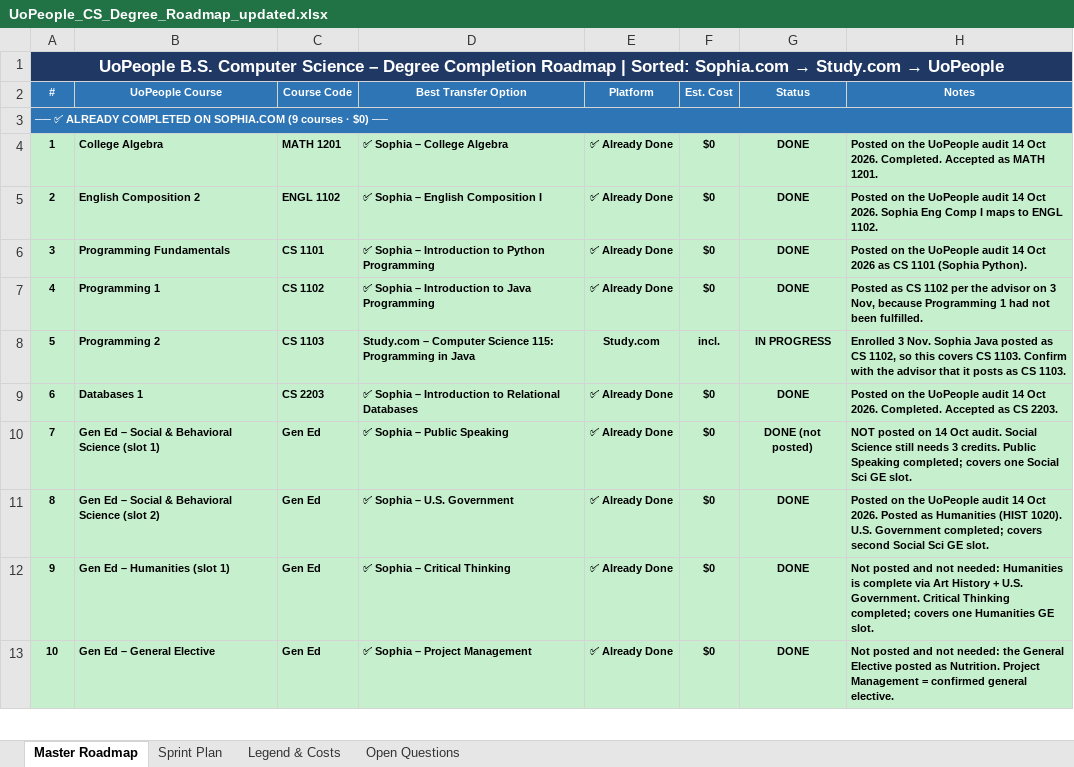
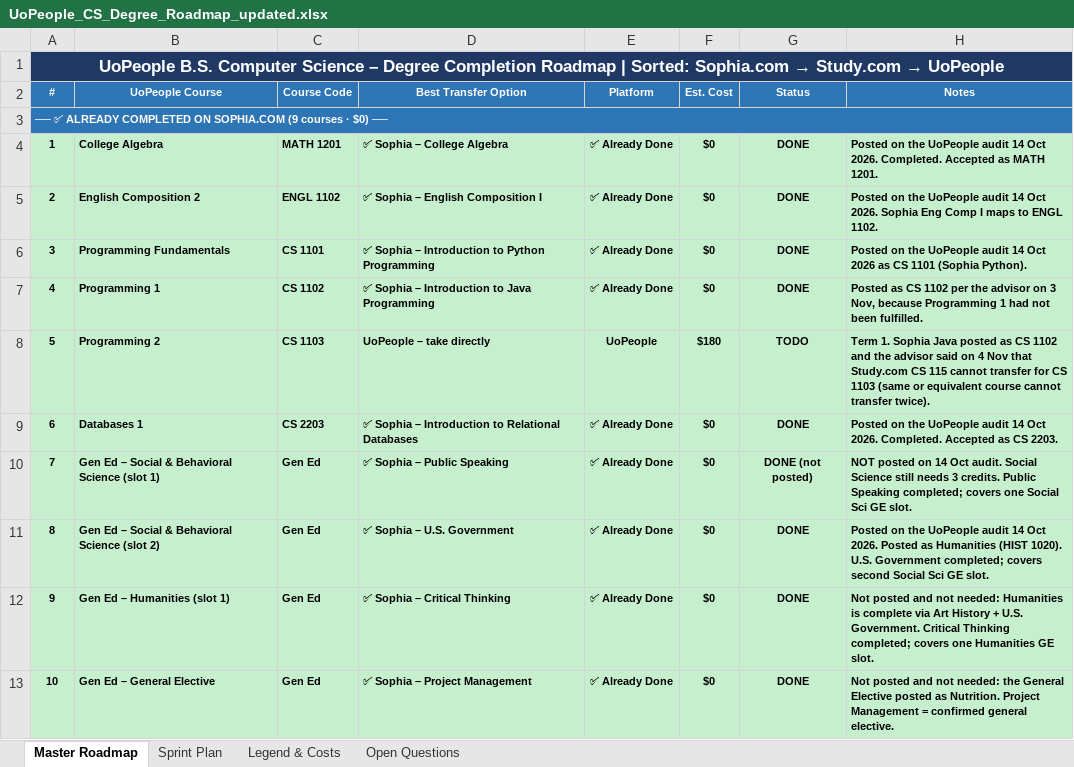
Before and after one commit to adidaz247/UoP, an Excel workbook: UoPeople_CS_Degree_Roadmap_updated.xlsx, sheet Master Roadmap, drawn as a sheet; only a part is shown; values as stored, in another font and other column widths than the file's, no borders; the diff names each change by its address in the sheet, - before the commit and + after, or states it on an @@ line.

```diff
--- a/UoPeople_CS_Degree_Roadmap_updated.xlsx (sheet Master Roadmap)
+++ b/UoPeople_CS_Degree_Roadmap_updated.xlsx (sheet Master Roadmap)
-D8 (Best Transfer Option): Study.com – Computer Science 115: Programming in Java
+D8 (Best Transfer Option): UoPeople – take directly
-E8 (Platform): Study.com
+E8 (Platform): UoPeople
-F8 (Est. Cost): incl.
+F8 (Est. Cost): $180
-G8 (Status): IN PROGRESS
+G8 (Status): TODO
-H8 (Notes): Enrolled 3 Nov. Sophia Java posted as CS 1102, so this covers CS 1103. Confirm with the advisor that it posts as CS 1103.
+H8 (Notes): Term 1. Sophia Java posted as CS 1102 and the advisor said on 4 Nov that Study.com CS 115 cannot transfer for CS 1103 (same or equivalent course cannot transfer twice).
```
Also changed, not shown: sheet Open Questions, 2 other files.
